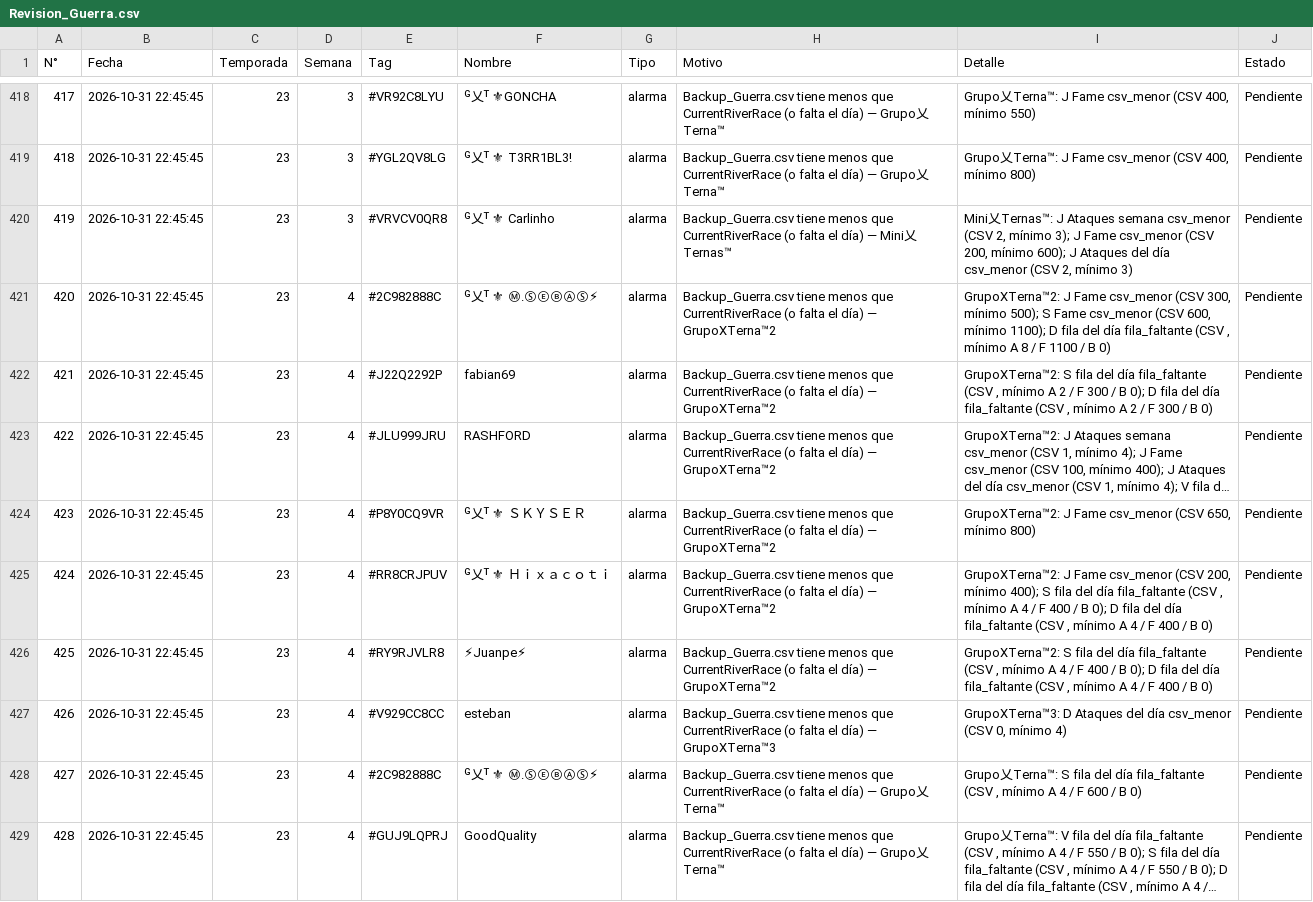
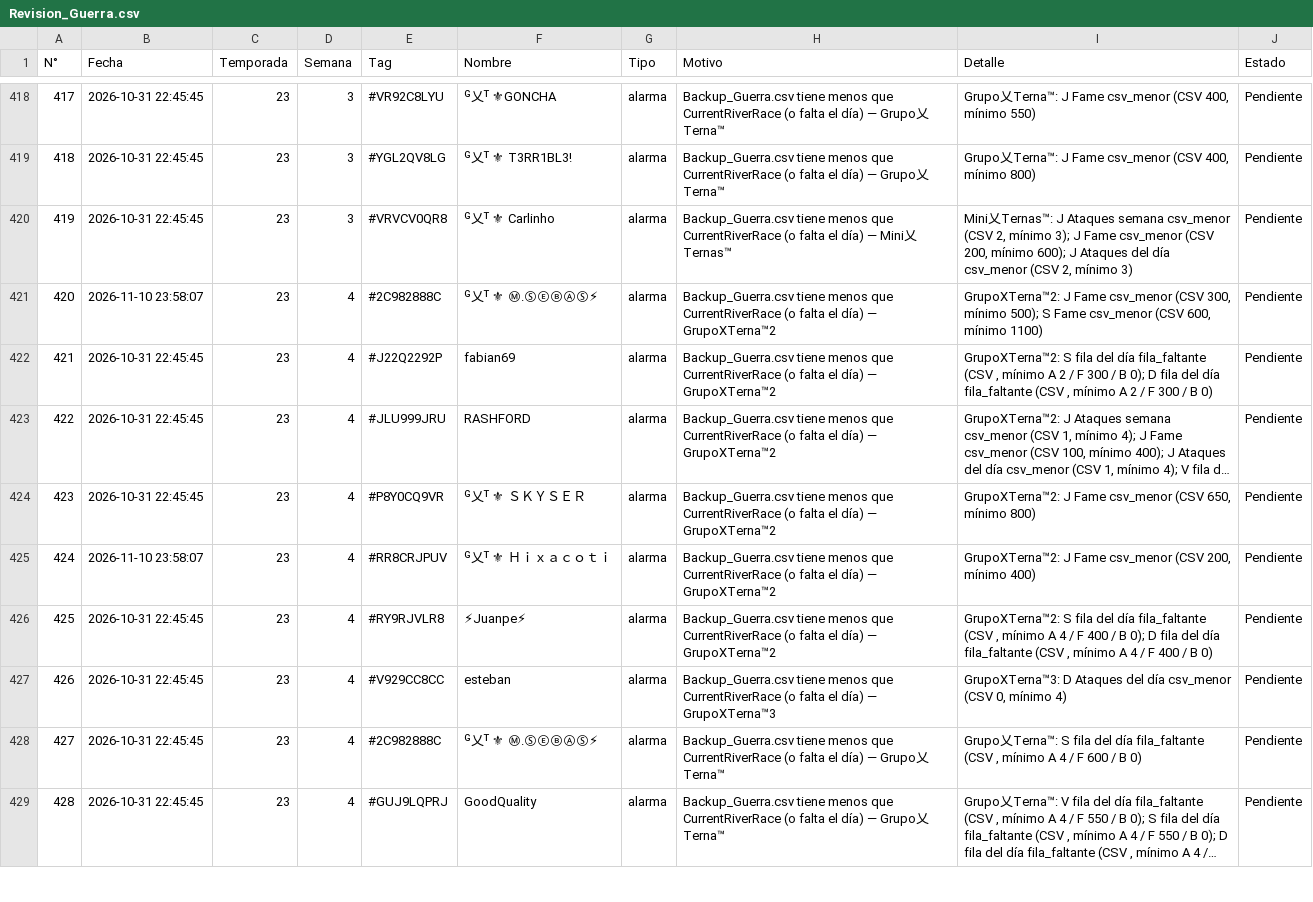
Before and after one commit to GrupoTerna/Backend, a CSV file: Datos descargados/CSV/Informes/Revision_Guerra.csv, drawn as a sheet; only a part is shown, gaps mark what is left out; long unchanged cells end in …; the diff covers the shown part only; the diff names each change by its address in the sheet, - before the commit and + after, or states it on an @@ line.

```diff
--- a/Datos descargados/CSV/Informes/Revision_Guerra.csv
+++ b/Datos descargados/CSV/Informes/Revision_Guerra.csv
-B421 (Fecha): 2026-10-31 22:45:45
+B421 (Fecha): 2026-11-10 23:58:07
-I421 (Detalle): …600, mínimo 1100); D fila del día fila_faltante (CSV , mínimo A 8 / F 1100 / B 0)
+I421 (Detalle): …600, mínimo 1100)
-B425 (Fecha): 2026-10-31 22:45:45
+B425 (Fecha): 2026-11-10 23:58:07
-I425 (Detalle): …200, mínimo 400); S fila del día fila_faltante (CSV , mínimo A 4 / F 400 / B 0); D fila del día fila_faltante (CSV , mínimo A 4 / F 400 / B 0)
+I425 (Detalle): …200, mínimo 400)
```
Also changed, not shown: 64 edited cells elsewhere in this file, 18 other files.
